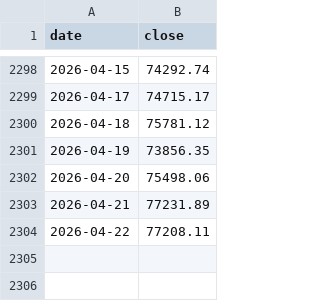
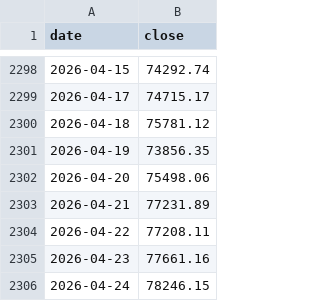
Before and after one commit to theremjak/data, a CSV file: bitcoin_daily_prices.csv, drawn as a sheet; only a part is shown, gaps mark what is left out; the diff names each change by its address in the sheet, - before the commit and + after, or states it on an @@ line.

```diff
--- a/bitcoin_daily_prices.csv
+++ b/bitcoin_daily_prices.csv
+row 2305: 2026-04-23 | 77661.16
+row 2306: 2026-04-24 | 78246.15
```
Also changed, not shown: bitcoin_lstm_forecast_data.csv, 3 other files.
